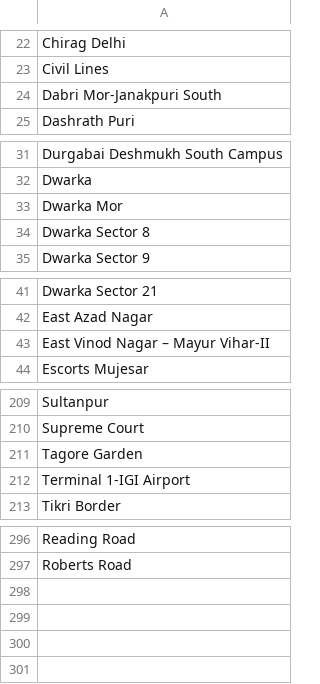
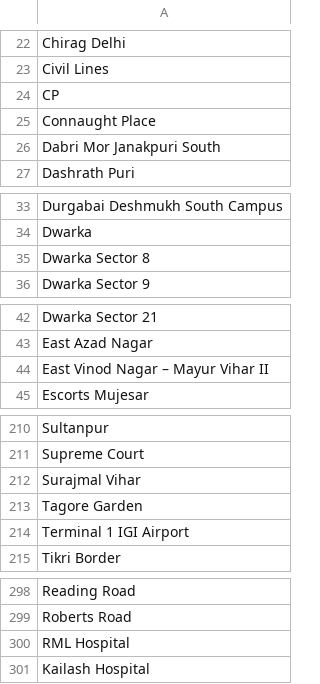
Before and after one commit to vkartik2k/ner-ml, a CSV file: Tweets/delhi_local_areas.csv (was Test Data/locationList.csv), drawn as a sheet; only a part is shown, gaps mark what is left out; the diff covers the shown part only.

```diff
--- a/Test Data/locationList.csv
+++ b/Tweets/delhi_local_areas.csv
@@ -23,3 +23,5 @@ Chirag Delhi
 Civil Lines
-Dabri Mor-Janakpuri South
+CP
+Connaught Place
+Dabri Mor Janakpuri South
 Dashrath Puri
@@ -32,3 +34,2 @@ Durgabai Deshmukh South Campus
 Dwarka
-Dwarka Mor
 Dwarka Sector 8
@@ -42,3 +43,3 @@ Dwarka Sector 21
 East Azad Nagar
-East Vinod Nagar – Mayur Vihar-II
+East Vinod Nagar – Mayur Vihar II
 Escorts Mujesar
@@ -210,4 +211,5 @@ Sultanpur
 Supreme Court
+Surajmal Vihar
 Tagore Garden
-Terminal 1-IGI Airport
+Terminal 1 IGI Airport
 Tikri Border
@@ -297 +299,3 @@ Reading Road
 Roberts Road
+RML Hospital
+Kailash Hospital
```
Also changed, not shown: 4 edited cells elsewhere in this file, Dataset/covid_dataset.csv, 21 other files.
